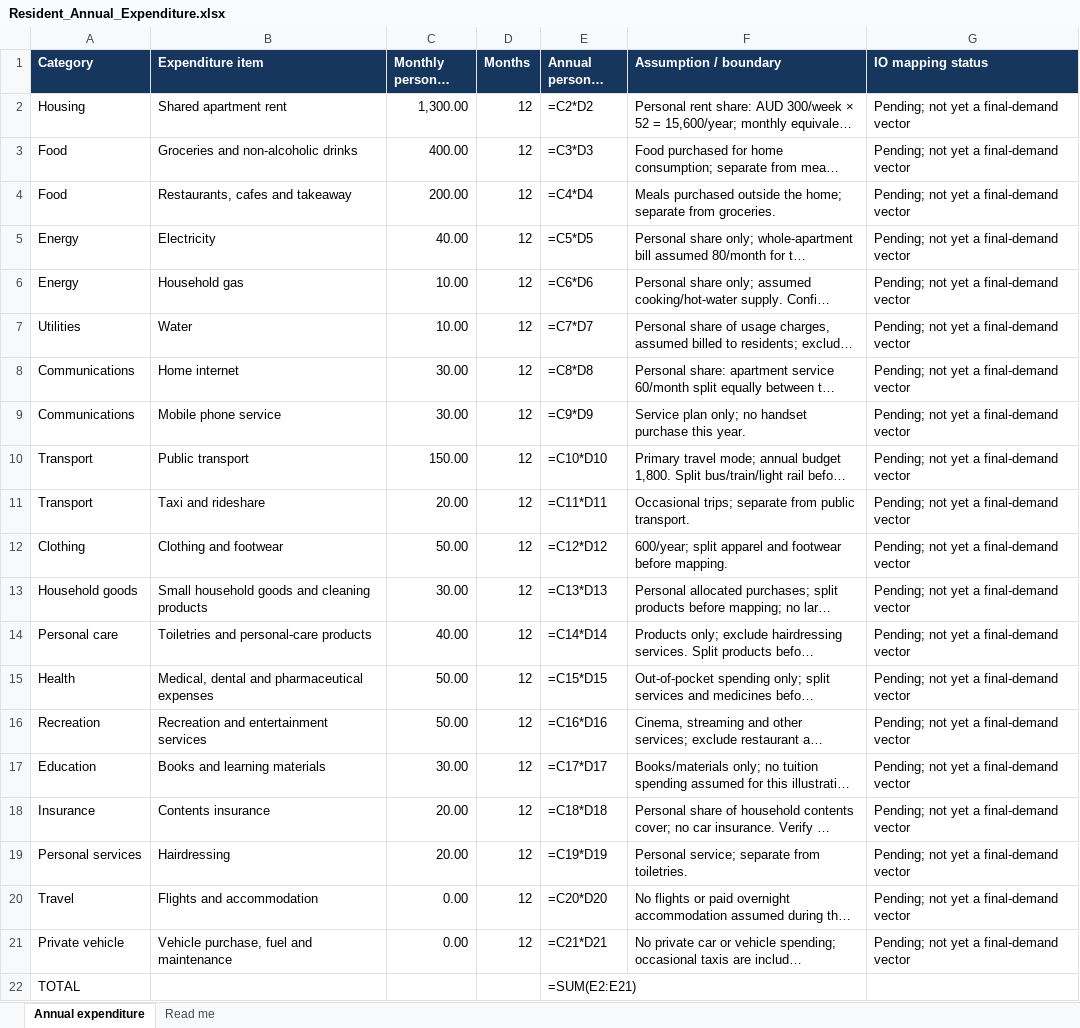
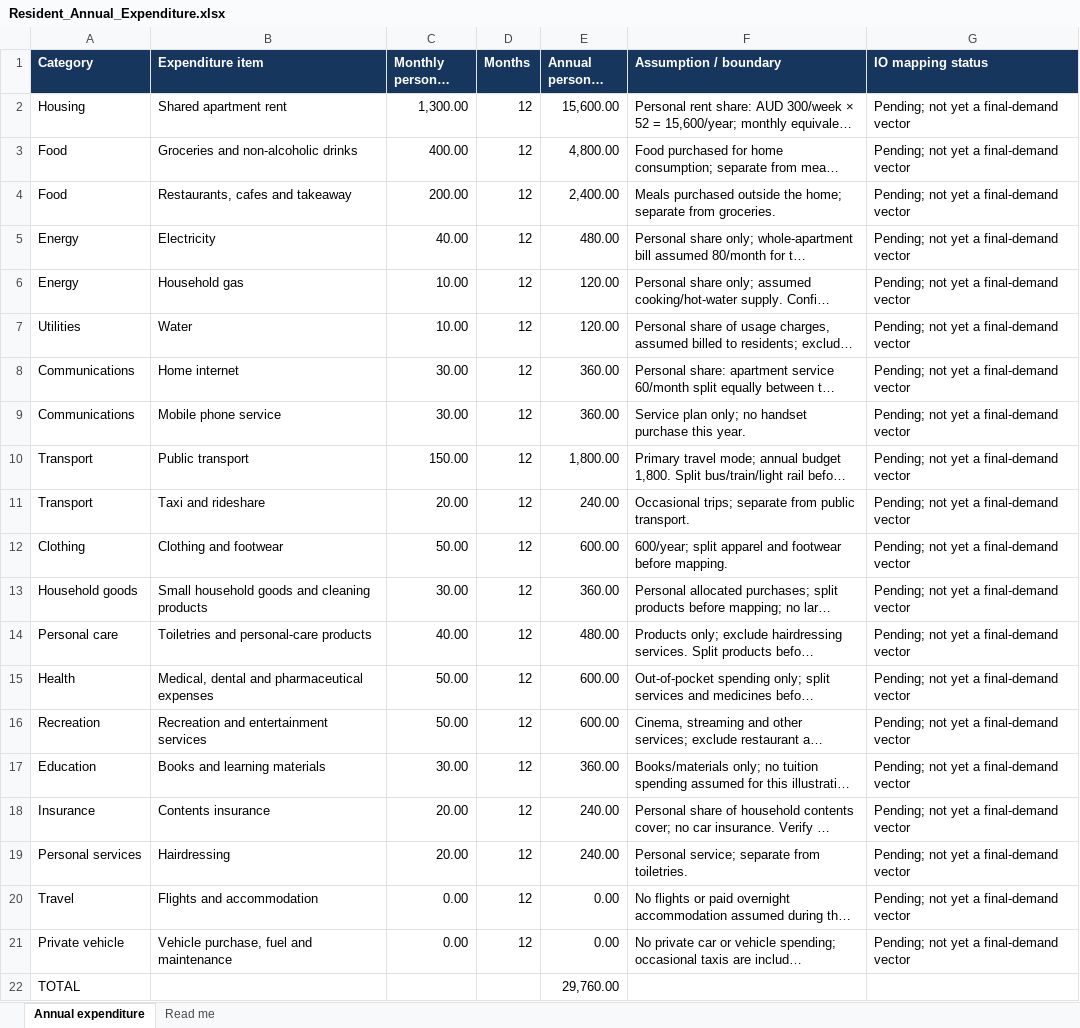
Before and after one commit to Johnny-Yao2001/Council-Sustainability-Report, an Excel workbook: Resident_Annual_Expenditure.xlsx, sheet Annual expenditure, drawn as a sheet; long unchanged cells end in …; values as stored, in another font and other column widths than the file's, no borders; formulas without a stored value are shown as written; charts and pictures not drawn; the diff names each change by its address in the sheet, - before the commit and + after, or states it on an @@ line.

Commit message:
Save validated expenditure formulas and report budget table

```diff
--- a/Resident_Annual_Expenditure.xlsx (sheet Annual expenditure)
+++ b/Resident_Annual_Expenditure.xlsx (sheet Annual expenditure)
-E2 (Annual personal AUD): =C2*D2
+E2 (Annual personal AUD): 15,600.00
-E3 (Annual personal AUD): =C3*D3
+E3 (Annual personal AUD): 4,800.00
-E4 (Annual personal AUD): =C4*D4
+E4 (Annual personal AUD): 2,400.00
-E5 (Annual personal AUD): =C5*D5
+E5 (Annual personal AUD): 480.00
-E6 (Annual personal AUD): =C6*D6
+E6 (Annual personal AUD): 120.00
-E7 (Annual personal AUD): =C7*D7
+E7 (Annual personal AUD): 120.00
-E8 (Annual personal AUD): =C8*D8
+E8 (Annual personal AUD): 360.00
-E9 (Annual personal AUD): =C9*D9
+E9 (Annual personal AUD): 360.00
-E10 (Annual personal AUD): =C10*D10
+E10 (Annual personal AUD): 1,800.00
-E11 (Annual personal AUD): =C11*D11
+E11 (Annual personal AUD): 240.00
-E12 (Annual personal AUD): =C12*D12
+E12 (Annual personal AUD): 600.00
-E13 (Annual personal AUD): =C13*D13
+E13 (Annual personal AUD): 360.00
-E14 (Annual personal AUD): =C14*D14
+E14 (Annual personal AUD): 480.00
-E15 (Annual personal AUD): =C15*D15
+E15 (Annual personal AUD): 600.00
-E16 (Annual personal AUD): =C16*D16
+E16 (Annual personal AUD): 600.00
-E17 (Annual personal AUD): =C17*D17
+E17 (Annual personal AUD): 360.00
-E18 (Annual personal AUD): =C18*D18
+E18 (Annual personal AUD): 240.00
-E19 (Annual personal AUD): =C19*D19
+E19 (Annual personal AUD): 240.00
-E20 (Annual personal AUD): =C20*D20
+E20 (Annual personal AUD): 0.00
-E21 (Annual personal AUD): =C21*D21
+E21 (Annual personal AUD): 0.00
-E22 (Annual personal AUD): =SUM(E2:E21)
+E22 (Annual personal AUD): 29,760.00
```
Also changed, not shown: charts or pictures, 2 other files.
